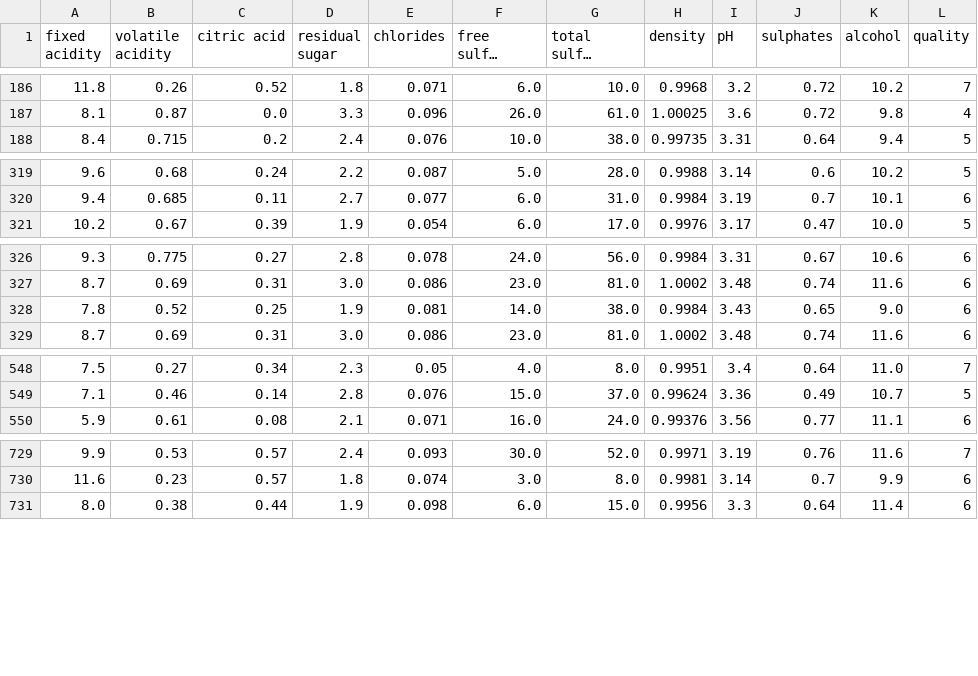
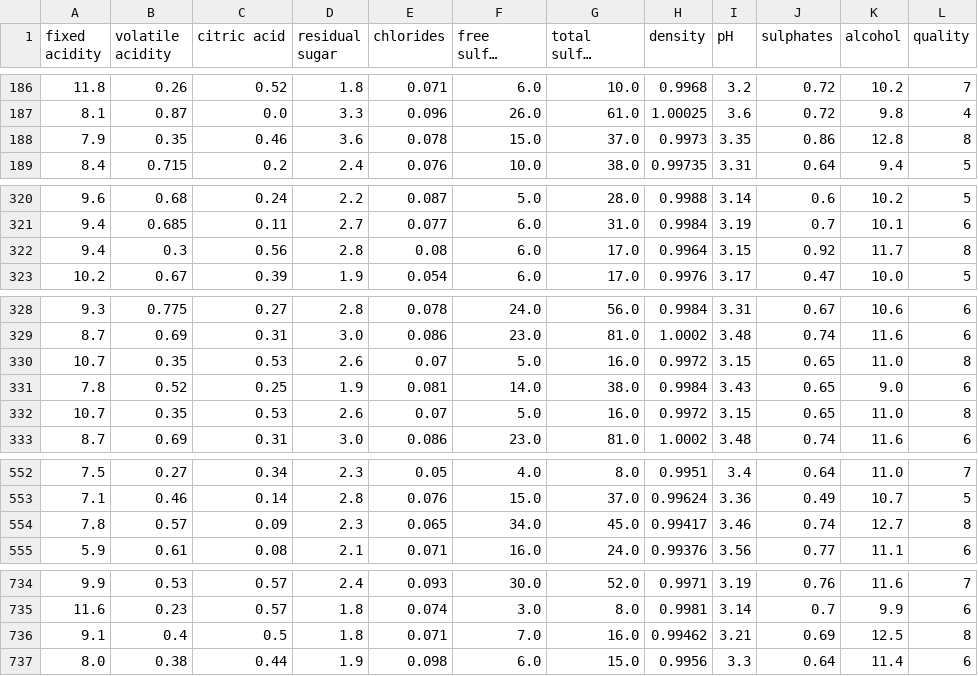
Before and after one commit to H-0526/Machine_Learning, a CSV file: data/processed_data/cleaned_red_wine_data.csv, drawn as a sheet; only a part is shown, gaps mark what is left out; long unchanged cells end in …; the diff covers the shown part only; the diff names each change by its address in the sheet, - before the commit and + after, or states it on an @@ line.

```diff
--- a/data/processed_data/cleaned_red_wine_data.csv
+++ b/data/processed_data/cleaned_red_wine_data.csv
+row 188: 7.9 | 0.35 | 0.46 | 3.6 | 0.078 | 15.0 | 37.0 | 0.9973 | 3.35 | 0.86 | 12.8 | 8
+row 322: 9.4 | 0.3 | 0.56 | 2.8 | 0.08 | 6.0 | 17.0 | 0.9964 | 3.15 | 0.92 | 11.7 | 8
+row 330: 10.7 | 0.35 | 0.53 | 2.6 | 0.07 | 5.0 | 16.0 | 0.9972 | 3.15 | 0.65 | 11.0 | 8
+row 332: 10.7 | 0.35 | 0.53 | 2.6 | 0.07 | 5.0 | 16.0 | 0.9972 | 3.15 | 0.65 | 11.0 | 8
+row 554: 7.8 | 0.57 | 0.09 | 2.3 | 0.065 | 34.0 | 45.0 | 0.99417 | 3.46 | 0.74 | 12.7 | 8
+row 736: 9.1 | 0.4 | 0.5 | 1.8 | 0.071 | 7.0 | 16.0 | 0.99462 | 3.21 | 0.69 | 12.5 | 8
```
Also changed, not shown: 5 added rows elsewhere in this file, 28 other files.
